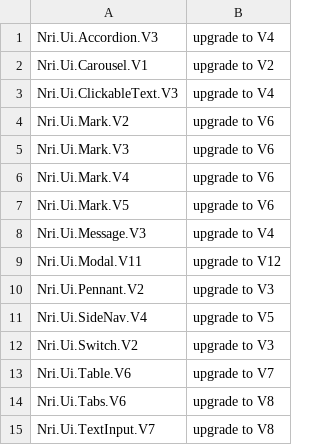
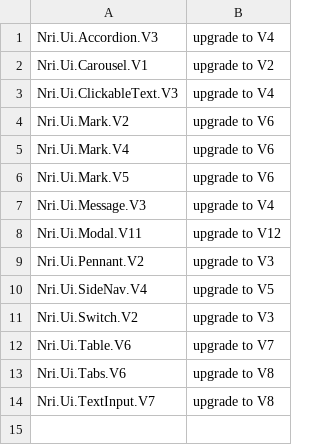
Before and after one commit to NoRedInk/noredink-ui, a CSV file: deprecated-modules.csv, drawn as a sheet.

Commit message:
:skull: remove Mark.V3

```diff
--- a/deprecated-modules.csv
+++ b/deprecated-modules.csv
@@ -4,3 +4,2 @@ Nri.Ui.ClickableText.V3,upgrade to V4
 Nri.Ui.Mark.V2,upgrade to V6
-Nri.Ui.Mark.V3,upgrade to V6
 Nri.Ui.Mark.V4,upgrade to V6
```
Also changed, not shown: 3 other files.
